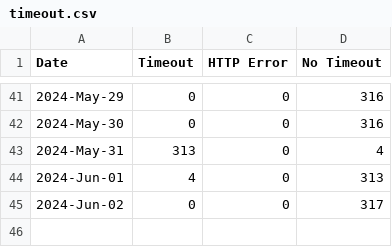
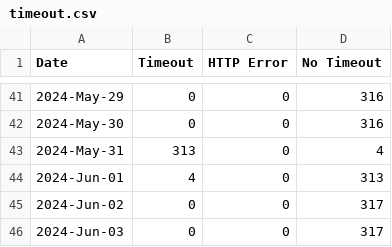
Before and after one commit to lgdd/liferay-dxp-releases, a CSV file: timeout.csv, drawn as a sheet; only a part is shown, gaps mark what is left out; the diff names each change by its address in the sheet, - before the commit and + after, or states it on an @@ line.

```diff
--- a/timeout.csv
+++ b/timeout.csv
+row 46: 2024-Jun-03 | 0 | 0 | 317
```
Also changed, not shown: 1 other file.
